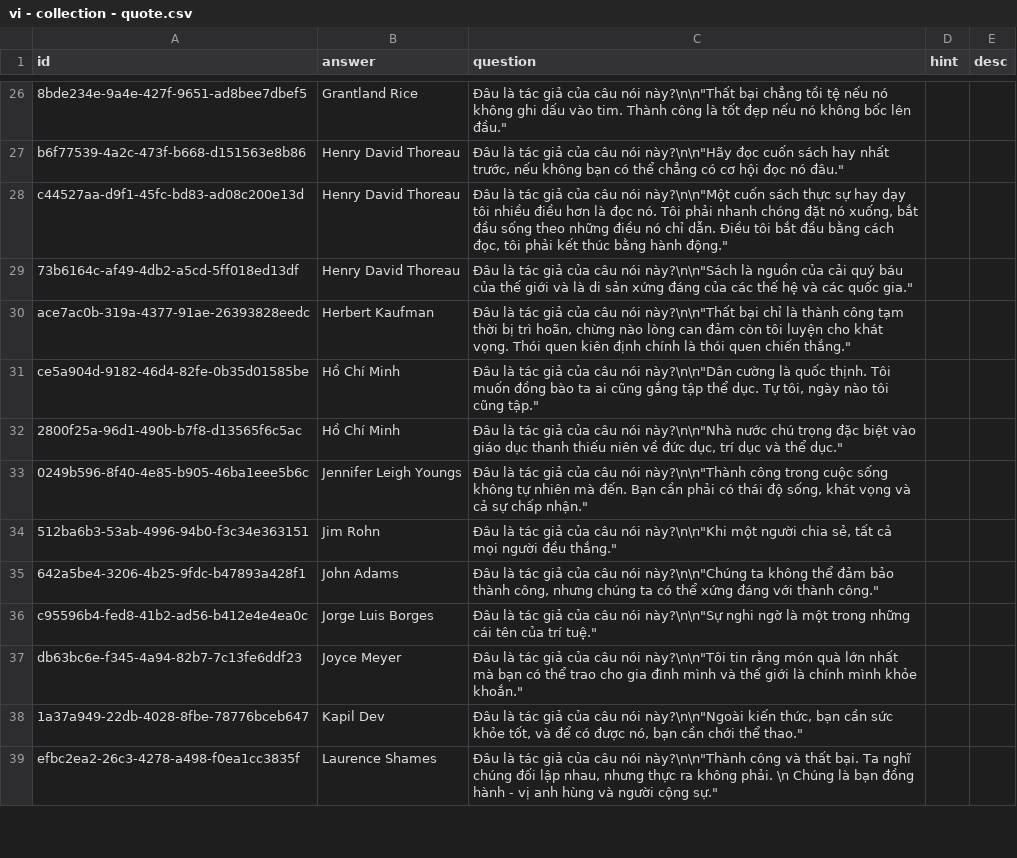
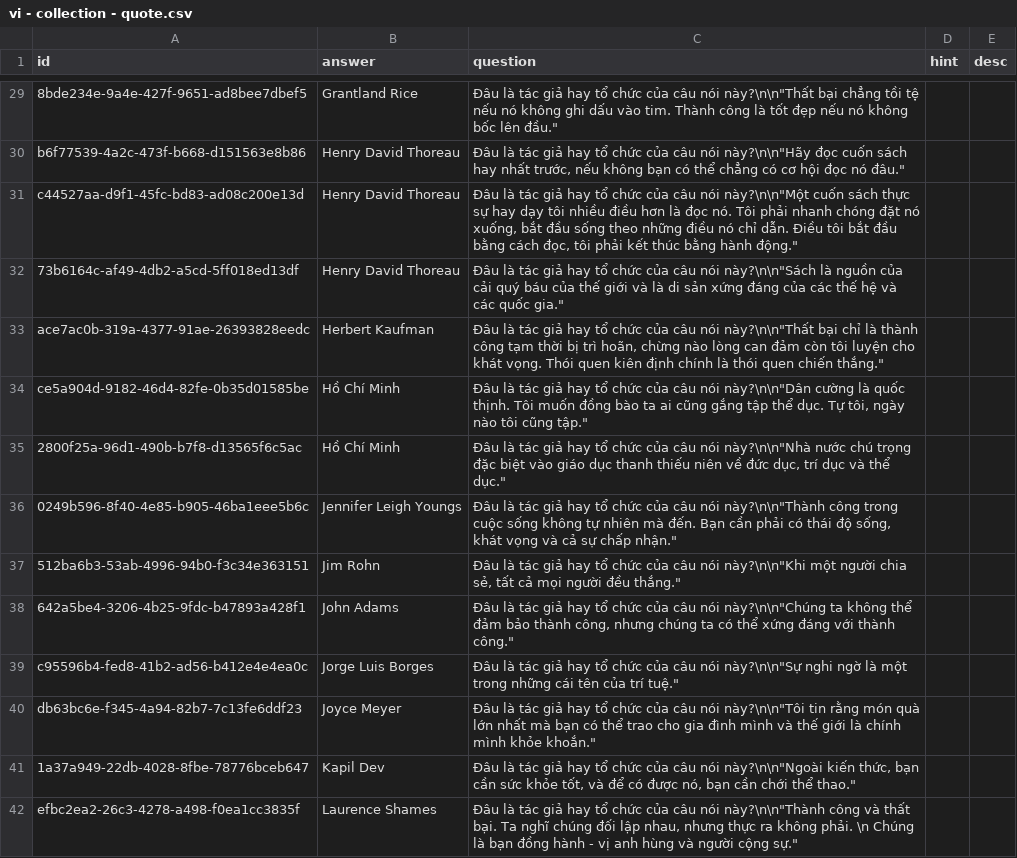
Before and after one commit to a7612/flashcard-resN, a CSV file: questions/vi - collection - quote.csv, drawn as a sheet; only a part is shown, gaps mark what is left out; addresses are those after the commit; the diff covers the shown part only; the diff names each change by its address in the sheet, - before the commit and + after, or states it on an @@ line.

```diff
--- a/questions/vi - collection - quote.csv
+++ b/questions/vi - collection - quote.csv
-C29 (question): …tác giả của câu…
+C29 (question): …tác giả hay tổ chức của câu…
-C30 (question): …tác giả của câu…
+C30 (question): …tác giả hay tổ chức của câu…
-C31 (question): …tác giả của câu…
+C31 (question): …tác giả hay tổ chức của câu…
-C32 (question): …tác giả của câu…
+C32 (question): …tác giả hay tổ chức của câu…
-C33 (question): …tác giả của câu…
+C33 (question): …tác giả hay tổ chức của câu…
-C34 (question): …tác giả của câu…
+C34 (question): …tác giả hay tổ chức của câu…
-C35 (question): …tác giả của câu…
+C35 (question): …tác giả hay tổ chức của câu…
-C36 (question): …tác giả của câu…
+C36 (question): …tác giả hay tổ chức của câu…
-C37 (question): …tác giả của câu…
+C37 (question): …tác giả hay tổ chức của câu…
-C38 (question): …tác giả của câu…
+C38 (question): …tác giả hay tổ chức của câu…
-C39 (question): …tác giả của câu…
+C39 (question): …tác giả hay tổ chức của câu…
-C40 (question): …tác giả của câu…
+C40 (question): …tác giả hay tổ chức của câu…
-C41 (question): …tác giả của câu…
+C41 (question): …tác giả hay tổ chức của câu…
-C42 (question): …tác giả của câu…
+C42 (question): …tác giả hay tổ chức của câu…
```
Also changed, not shown: 7 added rows and 59 edited cells elsewhere in this file, questions/vi - collection - day event.csv, 1 other file.
